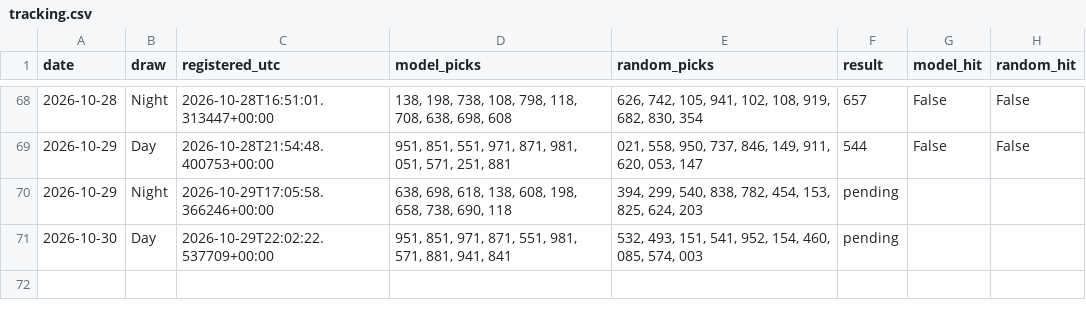
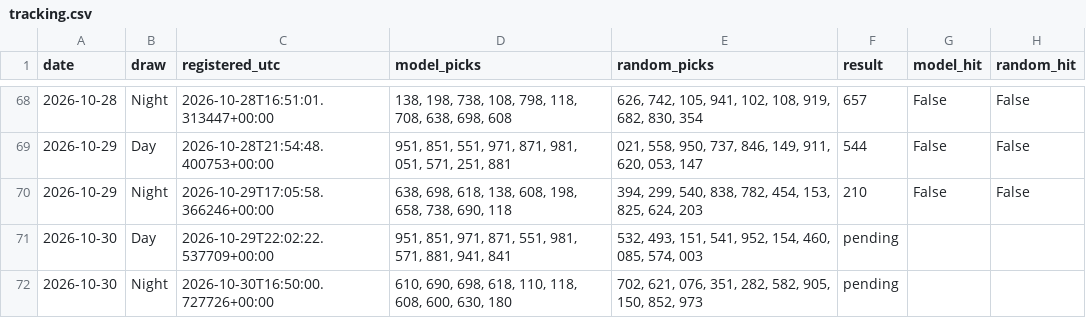
Before and after one commit to mannyal2057/sc-lottery-paper-tracker, a CSV file: pick3/paper/tracking.csv, drawn as a sheet; only a part is shown, gaps mark what is left out.

```diff
--- a/pick3/paper/tracking.csv
+++ b/pick3/paper/tracking.csv
@@ -69,3 +69,4 @@ date,draw,registered_utc,model_picks,random_picks,result,model_hit,random_hit
 2026-10-29,Day,2026-10-28T21:54:48.400753+00:00,"951, 851, 551, 971, 871, 981, 051, 571, 251, 881","021, 558, 950, 737, 846, 149, 911, 620, 053, 147",544,False,False
-2026-10-29,Night,2026-10-29T17:05:58.366246+00:00,"638, 698, 618, 138, 608, 198, 658, 738, 690, 118","394, 299, 540, 838, 782, 454, 153, 825, 624, 203",pending,,
+2026-10-29,Night,2026-10-29T17:05:58.366246+00:00,"638, 698, 618, 138, 608, 198, 658, 738, 690, 118","394, 299, 540, 838, 782, 454, 153, 825, 624, 203",210,False,False
 2026-10-30,Day,2026-10-29T22:02:22.537709+00:00,"951, 851, 971, 871, 551, 981, 571, 881, 941, 841","532, 493, 151, 541, 952, 154, 460, 085, 574, 003",pending,,
+2026-10-30,Night,2026-10-30T16:50:00.727726+00:00,"610, 690, 698, 618, 110, 118, 608, 600, 630, 180","702, 621, 076, 351, 282, 582, 905, 150, 852, 973",pending,,
```
Also changed, not shown: 44 other files.
